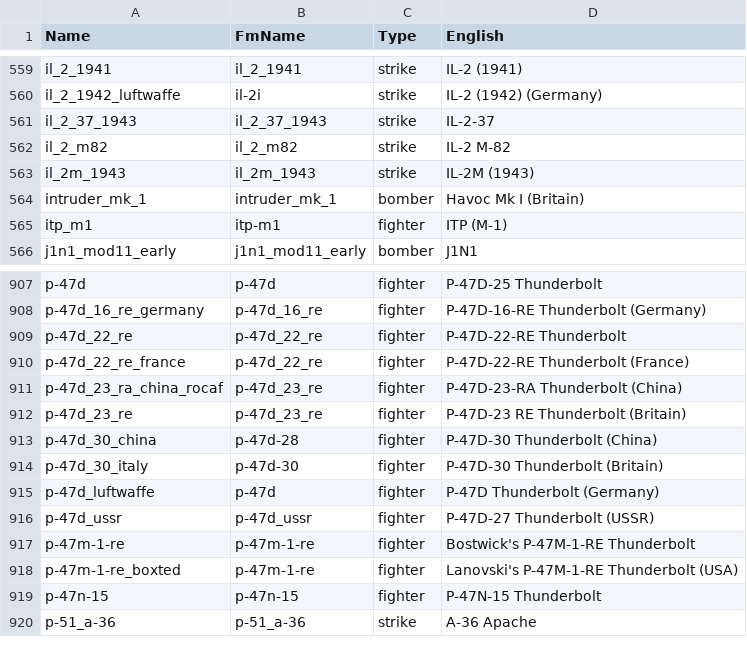
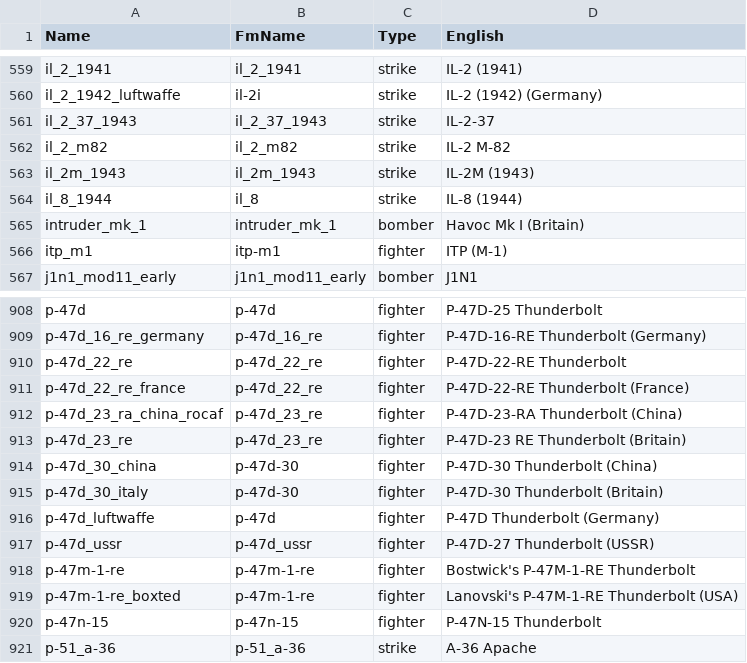
Before and after one commit to MeSoftHorny/WTRTI-Data, a CSV file: FM/fm_names_db.csv, drawn as a sheet; only a part is shown, gaps mark what is left out.

```diff
--- a/FM/fm_names_db.csv
+++ b/FM/fm_names_db.csv
@@ -563,2 +563,3 @@ il_2_m82;il_2_m82;strike;IL-2 M-82
 il_2m_1943;il_2m_1943;strike;IL-2M (1943)
+il_8_1944;il_8;strike;IL-8 (1944)
 intruder_mk_1;intruder_mk_1;bomber;Havoc Mk I (Britain)
@@ -912,3 +913,3 @@ p-47d_23_ra_china_rocaf;p-47d_23_re;fighter;P-47D-23-RA Thunderbolt (China)
 p-47d_23_re;p-47d_23_re;fighter;P-47D-23 RE Thunderbolt (Britain)
-p-47d_30_china;p-47d-28;fighter;P-47D-30 Thunderbolt (China)
+p-47d_30_china;p-47d-30;fighter;P-47D-30 Thunderbolt (China)
 p-47d_30_italy;p-47d-30;fighter;P-47D-30 Thunderbolt (Britain)
```
Also changed, not shown: FM/fm_data_db.csv, 1 other file.
